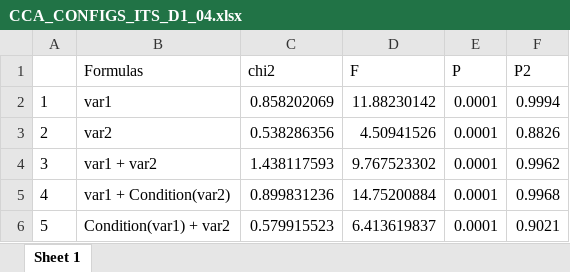
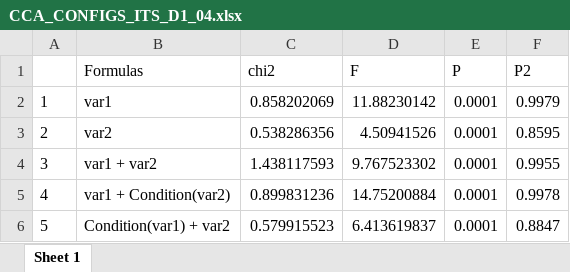
Before and after one commit to sidodq/Y2025.TransMicro2, an Excel workbook: data/derived_data/6_NMI_CCA/Dataset_1/CCA_CONFIGS_ITS_D1_04.xlsx, sheet Sheet 1, drawn as a sheet; values as stored, in another font and other column widths than the file's, no borders; the diff names each change by its address in the sheet, - before the commit and + after, or states it on an @@ line.

```diff
--- a/data/derived_data/6_NMI_CCA/Dataset_1/CCA_CONFIGS_ITS_D1_04.xlsx (sheet Sheet 1)
+++ b/data/derived_data/6_NMI_CCA/Dataset_1/CCA_CONFIGS_ITS_D1_04.xlsx (sheet Sheet 1)
-F2 (P2): 0.9994
+F2 (P2): 0.9979
-F3 (P2): 0.8826
+F3 (P2): 0.8595
-F4 (P2): 0.9962
+F4 (P2): 0.9955
-F5 (P2): 0.9968
+F5 (P2): 0.9978
-F6 (P2): 0.9021
+F6 (P2): 0.8847
```
Also changed, not shown: data/derived_data/6_NMI_CCA/Dataset_1/CCA_NULL_ITS_D1_04.xlsx, data/derived_data/6_NMI_CCA/Dataset_2/CCA_NULL_16S_D2.xlsx, 2 other files.
